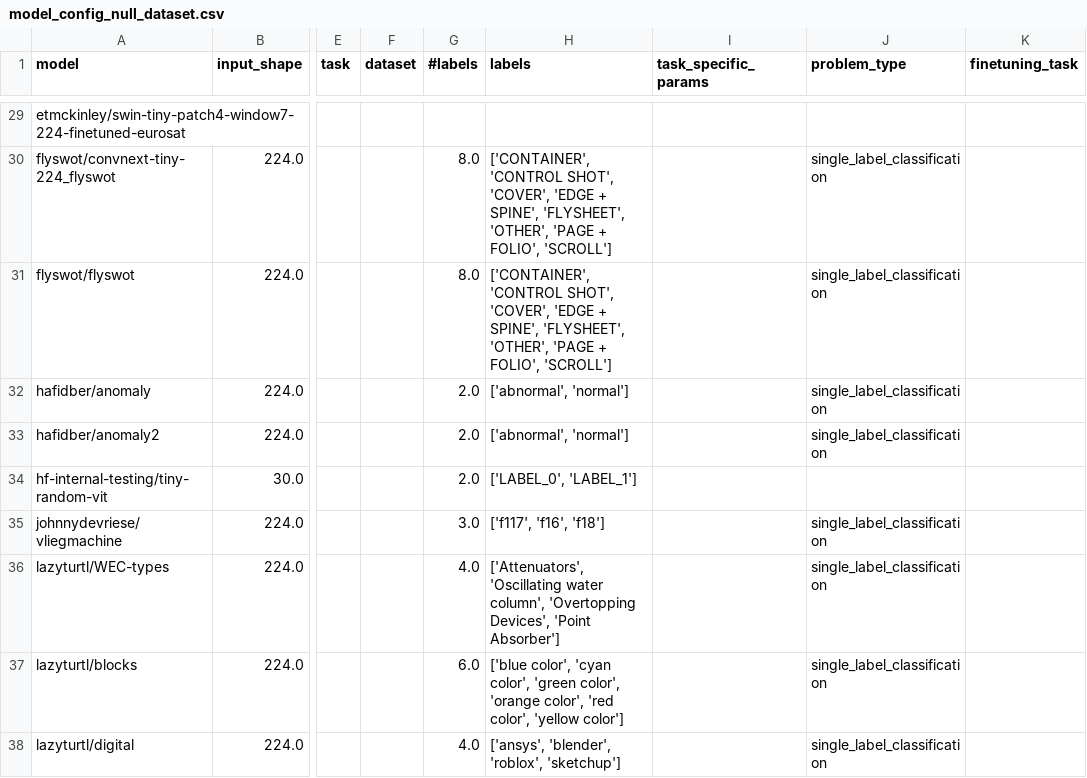
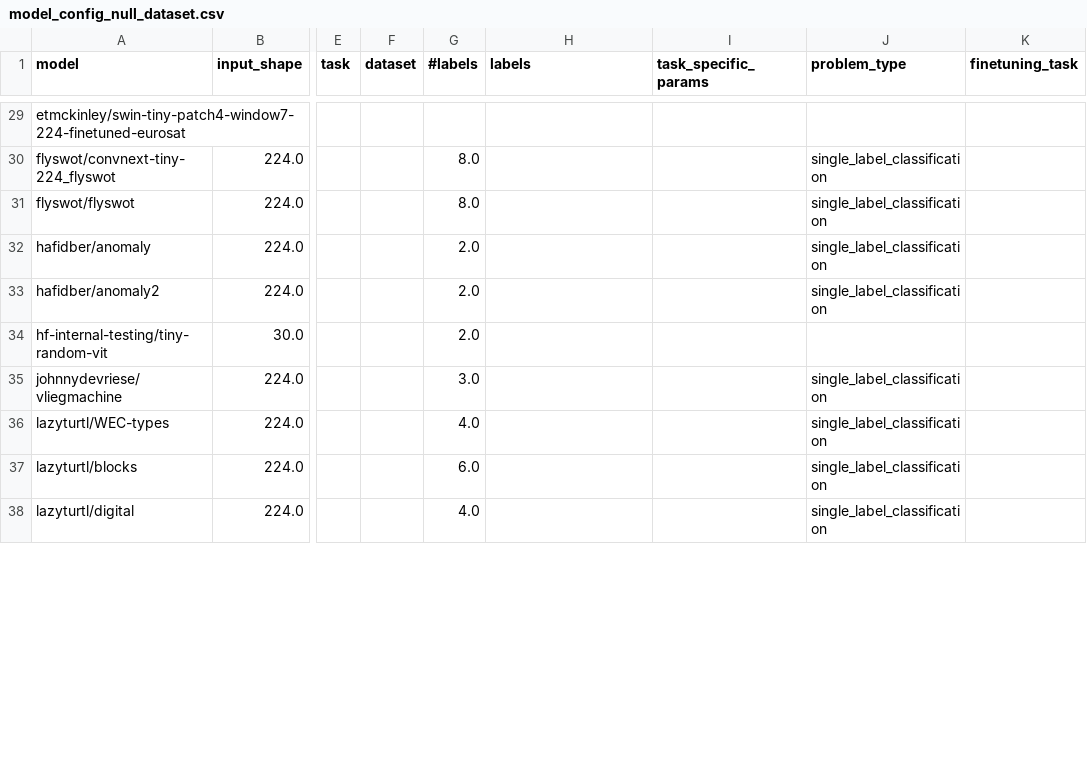
Before and after one commit to zLizy/transferability_graph, a CSV file: doc/model_config_null_dataset.csv, drawn as a sheet; only a part is shown, gaps mark what is left out; the diff covers the shown part only; the diff names each change by its address in the sheet, - before the commit and + after, or states it on an @@ line.

```diff
--- a/doc/model_config_null_dataset.csv
+++ b/doc/model_config_null_dataset.csv
-H30:H31 (labels): ['CONTAINER', 'CONTROL SHOT', 'COVER', 'EDGE + SPINE', 'FLYSHEET', 'OTHER', 'PAGE + FOLIO', 'SCROLL']
+H30:H31 (labels): (empty)
-H32:H33 (labels): ['abnormal', 'normal']
+H32:H33 (labels): (empty)
-H34 (labels): ['LABEL_0', 'LABEL_1']
+H34 (labels): (empty)
-H35 (labels): ['f117', 'f16', 'f18']
+H35 (labels): (empty)
-H36 (labels): ['Attenuators', 'Oscillating water column', 'Overtopping Devices', 'Point Absorber']
+H36 (labels): (empty)
-H37 (labels): ['blue color', 'cyan color', 'green color', 'orange color', 'red color', 'yellow color']
+H37 (labels): (empty)
-H38 (labels): ['ansys', 'blender', 'roblox', 'sketchup']
+H38 (labels): (empty)
```
Also changed, not shown: 33 edited cells elsewhere in this file, 11 other files.
